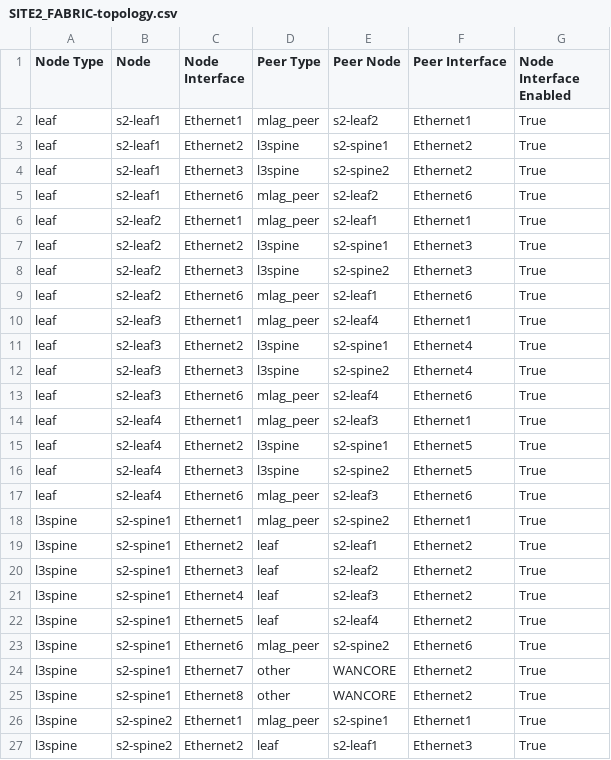
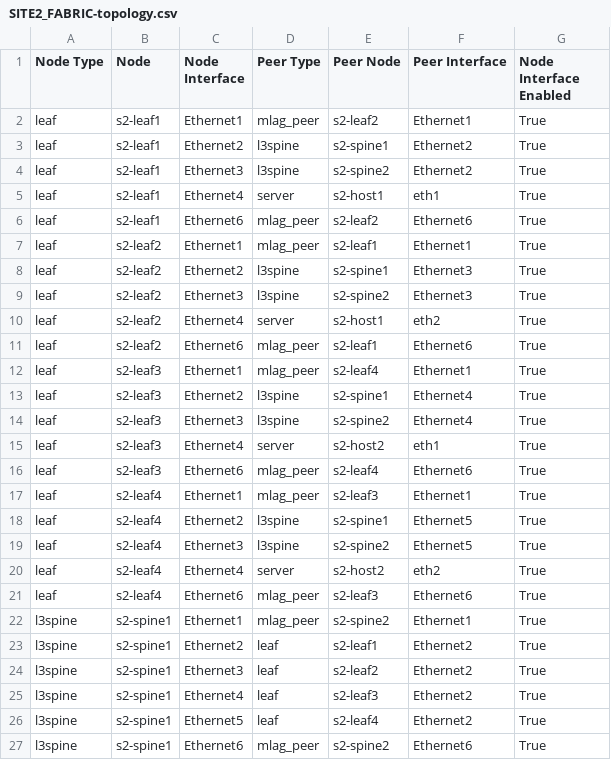
Before and after one commit to EricRowles/ci-workshops-avd, a CSV file: sites/site_2/documentation/fabric/SITE2_FABRIC-topology.csv, drawn as a sheet; only a part is shown; the shorter side is filled out with more unchanged rows.

```diff
--- a/sites/site_2/documentation/fabric/SITE2_FABRIC-topology.csv
+++ b/sites/site_2/documentation/fabric/SITE2_FABRIC-topology.csv
@@ -4,2 +4,3 @@ leaf,s2-leaf1,Ethernet2,l3spine,s2-spine1,Ethernet2,True
 leaf,s2-leaf1,Ethernet3,l3spine,s2-spine2,Ethernet2,True
+leaf,s2-leaf1,Ethernet4,server,s2-host1,eth1,True
 leaf,s2-leaf1,Ethernet6,mlag_peer,s2-leaf2,Ethernet6,True
@@ -8,2 +9,3 @@ leaf,s2-leaf2,Ethernet2,l3spine,s2-spine1,Ethernet3,True
 leaf,s2-leaf2,Ethernet3,l3spine,s2-spine2,Ethernet3,True
+leaf,s2-leaf2,Ethernet4,server,s2-host1,eth2,True
 leaf,s2-leaf2,Ethernet6,mlag_peer,s2-leaf1,Ethernet6,True
@@ -12,2 +14,3 @@ leaf,s2-leaf3,Ethernet2,l3spine,s2-spine1,Ethernet4,True
 leaf,s2-leaf3,Ethernet3,l3spine,s2-spine2,Ethernet4,True
+leaf,s2-leaf3,Ethernet4,server,s2-host2,eth1,True
 leaf,s2-leaf3,Ethernet6,mlag_peer,s2-leaf4,Ethernet6,True
@@ -16,2 +19,3 @@ leaf,s2-leaf4,Ethernet2,l3spine,s2-spine1,Ethernet5,True
 leaf,s2-leaf4,Ethernet3,l3spine,s2-spine2,Ethernet5,True
+leaf,s2-leaf4,Ethernet4,server,s2-host2,eth2,True
 leaf,s2-leaf4,Ethernet6,mlag_peer,s2-leaf3,Ethernet6,True
```
Also changed, not shown: sites/site_1/documentation/fabric/SITE1_FABRIC-topology.csv, 50 other files.
